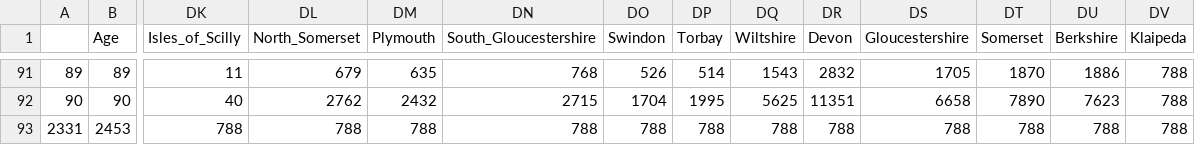
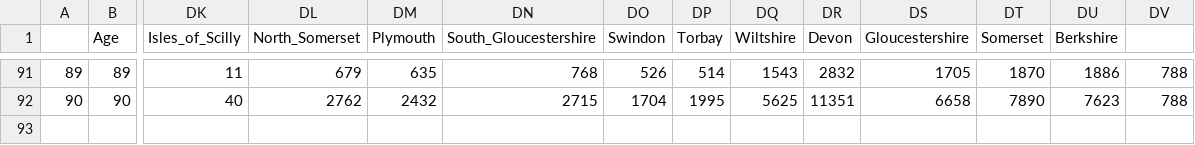
Before and after one commit to djgroen/facs, a CSV file: covid_data/age-distr.csv, drawn as a sheet; only a part is shown, gaps mark what is left out; rows hold the shown columns only; the diff names each change by its address in the sheet, - before the commit and + after, or states it on an @@ line.

Commit message:
Upgated age-distr.csv.

```diff
--- a/covid_data/age-distr.csv
+++ b/covid_data/age-distr.csv
-DV1: Klaipeda
+DV1: (empty)
-row 93: 2331 | 2453 | 788 | 788 | 788 | 788 | 788 | 788 | 788 | 788 | 788 | 788 | 788 | 788
```
